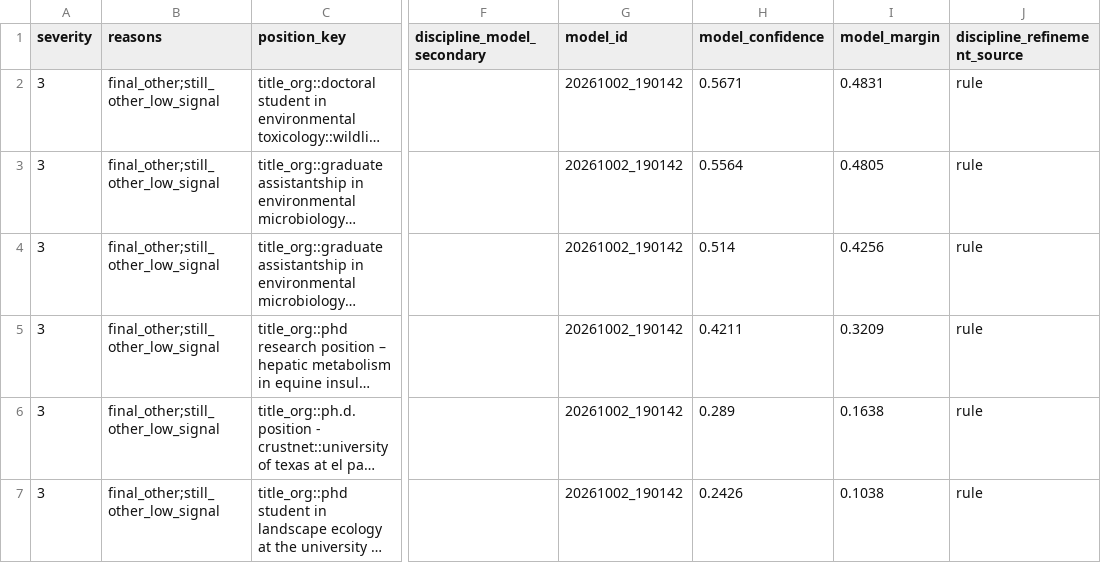
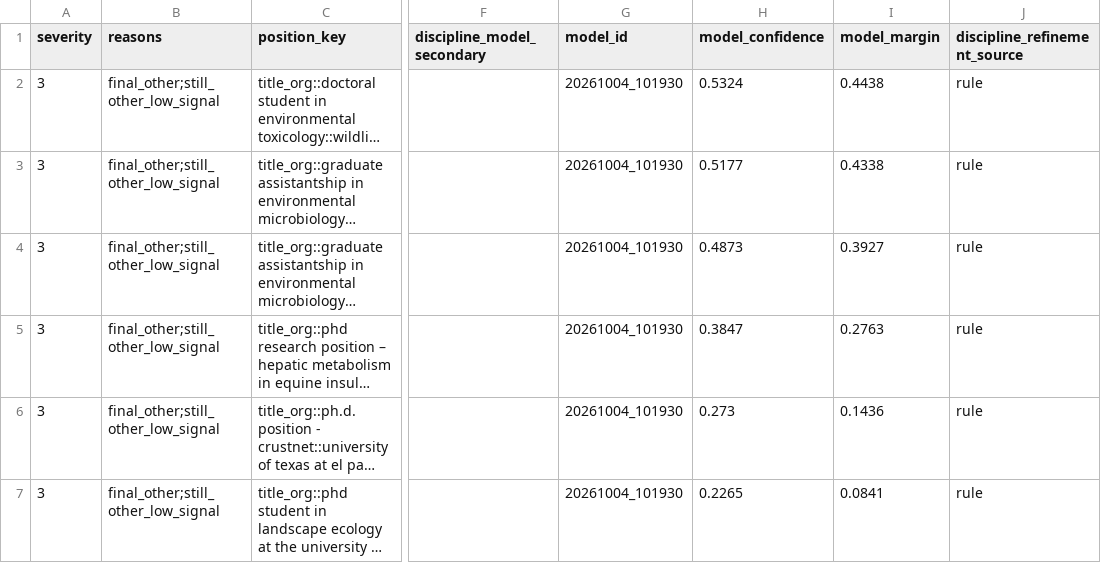
Before and after one commit to chrischizinski/wildlife-grad-dashboard, a CSV file: data/processed/discipline_confidence_queue.csv, drawn as a sheet; only a part is shown, gaps mark what is left out; long unchanged cells end in …; the diff covers the shown part only; the diff names each change by its address in the sheet, - before the commit and + after, or states it on an @@ line.

```diff
--- a/data/processed/discipline_confidence_queue.csv
+++ b/data/processed/discipline_confidence_queue.csv
-G2:G7 (model_id): 20261002_190142
+G2:G7 (model_id): 20261004_101930
-H2 (model_confidence): 0.5671
+H2 (model_confidence): 0.5324
-I2 (model_margin): 0.4831
+I2 (model_margin): 0.4438
-H3 (model_confidence): 0.5564
+H3 (model_confidence): 0.5177
-I3 (model_margin): 0.4805
+I3 (model_margin): 0.4338
-H4 (model_confidence): 0.514
+H4 (model_confidence): 0.4873
-I4 (model_margin): 0.4256
+I4 (model_margin): 0.3927
-H5 (model_confidence): 0.4211
+H5 (model_confidence): 0.3847
-I5 (model_margin): 0.3209
+I5 (model_margin): 0.2763
-H6 (model_confidence): 0.289
+H6 (model_confidence): 0.273
-I6 (model_margin): 0.1638
+I6 (model_margin): 0.1436
-H7 (model_confidence): 0.2426
+H7 (model_confidence): 0.2265
-I7 (model_margin): 0.1038
+I7 (model_margin): 0.0841
```
Also changed, not shown: 1 added row, 1 removed row and 9 edited cells elsewhere in this file, 22 other files.
